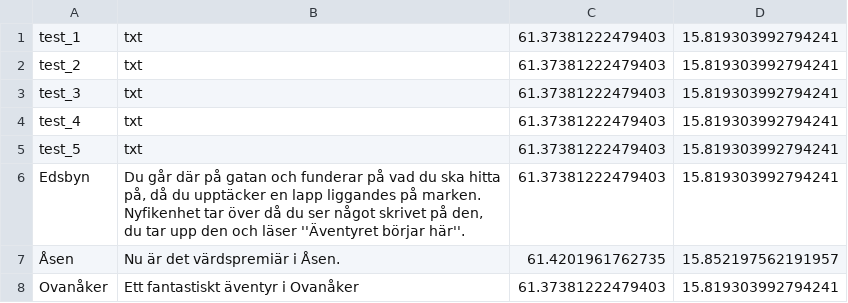
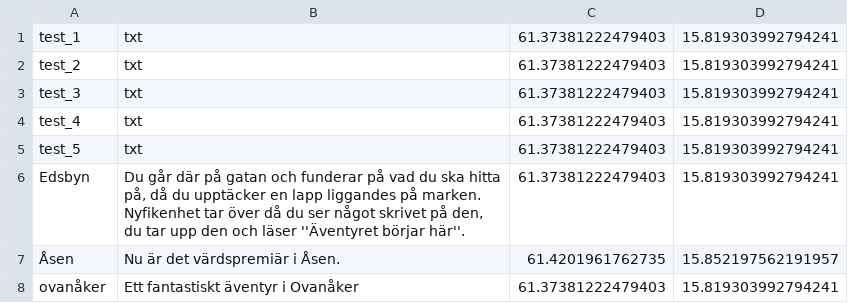
Before and after one commit to escapeandexplore/app, a CSV file: orter.csv, drawn as a sheet.

Commit message:
Fix case sensitivity for Ovanåker entry

```diff
--- a/orter.csv
+++ b/orter.csv
@@ -7,2 +7,2 @@ Edsbyn,"Du går där på gatan och funderar på vad du ska hitta på, då du upp
 Åsen,"Nu är det värdspremiär i Åsen.",61.4201961762735, 15.852197562191957,
-Ovanåker,"Ett fantastiskt äventyr i Ovanåker",61.37381222479403, 15.819303992794241,
+ovanåker,"Ett fantastiskt äventyr i Ovanåker",61.37381222479403, 15.819303992794241,
```
